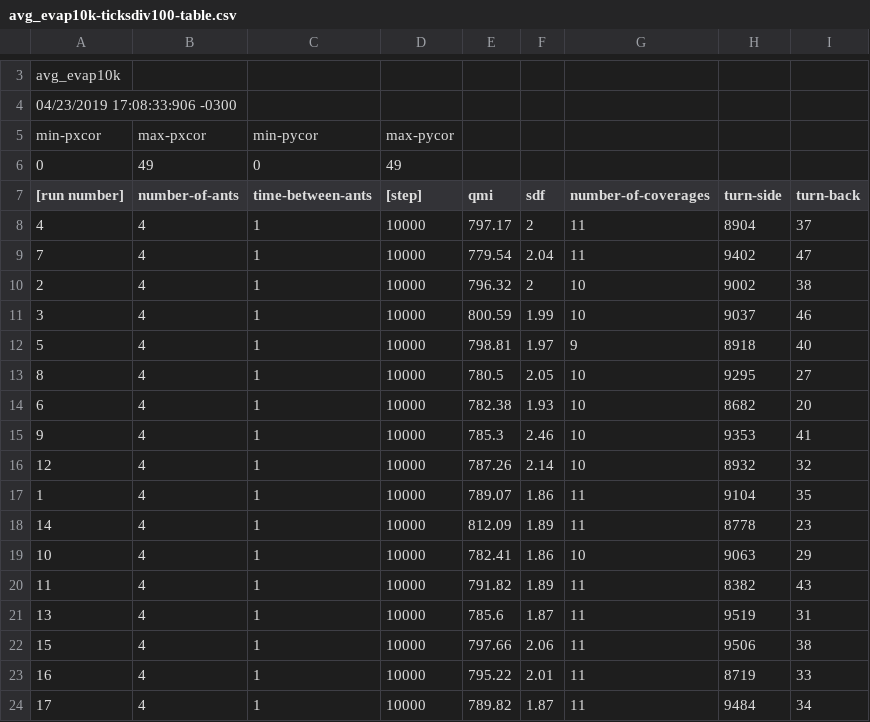
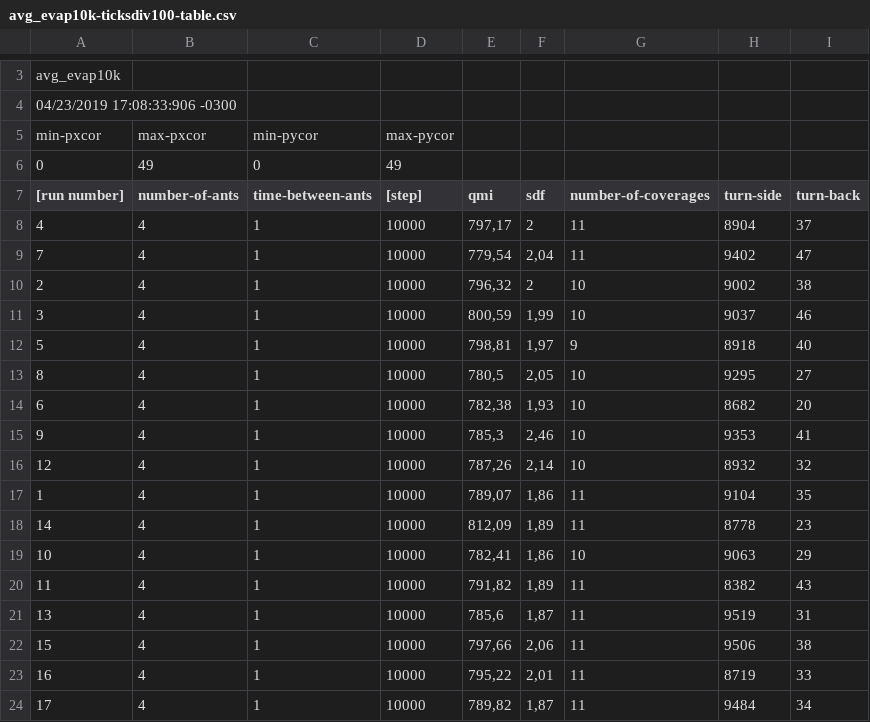
Before and after one commit to kriskappel/MultiagentPathPlanning_Drones, a CSV file: JINT/AVG_EVAP/avg_evap10k-ticksdiv100-table.csv, drawn as a sheet; only a part is shown, gaps mark what is left out; the diff covers the shown part only.

```diff
--- a/JINT/AVG_EVAP/avg_evap10k-ticksdiv100-table.csv
+++ b/JINT/AVG_EVAP/avg_evap10k-ticksdiv100-table.csv
@@ -8,17 +8,17 @@
-"4","4","1","10000","797.17","2","11","8904","37"
-"7","4","1","10000","779.54","2.04","11","9402","47"
-"2","4","1","10000","796.32","2","10","9002","38"
-"3","4","1","10000","800.59","1.99","10","9037","46"
-"5","4","1","10000","798.81","1.97","9","8918","40"
-"8","4","1","10000","780.5","2.05","10","9295","27"
-"6","4","1","10000","782.38","1.93","10","8682","20"
-"9","4","1","10000","785.3","2.46","10","9353","41"
-"12","4","1","10000","787.26","2.14","10","8932","32"
-"1","4","1","10000","789.07","1.86","11","9104","35"
-"14","4","1","10000","812.09","1.89","11","8778","23"
-"10","4","1","10000","782.41","1.86","10","9063","29"
-"11","4","1","10000","791.82","1.89","11","8382","43"
-"13","4","1","10000","785.6","1.87","11","9519","31"
-"15","4","1","10000","797.66","2.06","11","9506","38"
-"16","4","1","10000","795.22","2.01","11","8719","33"
-"17","4","1","10000","789.82","1.87","11","9484","34"
+4,4,1,10000,"797,17",2,11,8904,37
+7,4,1,10000,"779,54","2,04",11,9402,47
+2,4,1,10000,"796,32",2,10,9002,38
+3,4,1,10000,"800,59","1,99",10,9037,46
+5,4,1,10000,"798,81","1,97",9,8918,40
+8,4,1,10000,"780,5","2,05",10,9295,27
+6,4,1,10000,"782,38","1,93",10,8682,20
+9,4,1,10000,"785,3","2,46",10,9353,41
+12,4,1,10000,"787,26","2,14",10,8932,32
+1,4,1,10000,"789,07","1,86",11,9104,35
+14,4,1,10000,"812,09","1,89",11,8778,23
+10,4,1,10000,"782,41","1,86",10,9063,29
+11,4,1,10000,"791,82","1,89",11,8382,43
+13,4,1,10000,"785,6","1,87",11,9519,31
+15,4,1,10000,"797,66","2,06",11,9506,38
+16,4,1,10000,"795,22","2,01",11,8719,33
+17,4,1,10000,"789,82","1,87",11,9484,34
```
Also changed, not shown: 2 added rows and 28 edited cells elsewhere in this file, JINT/AVG_EVAP/avg_evap15k-ticksdiv100-table.csv, JINT/AVG_EVAP/avg_evap20k-ticksdiv100-table.csv, 22 other files.
